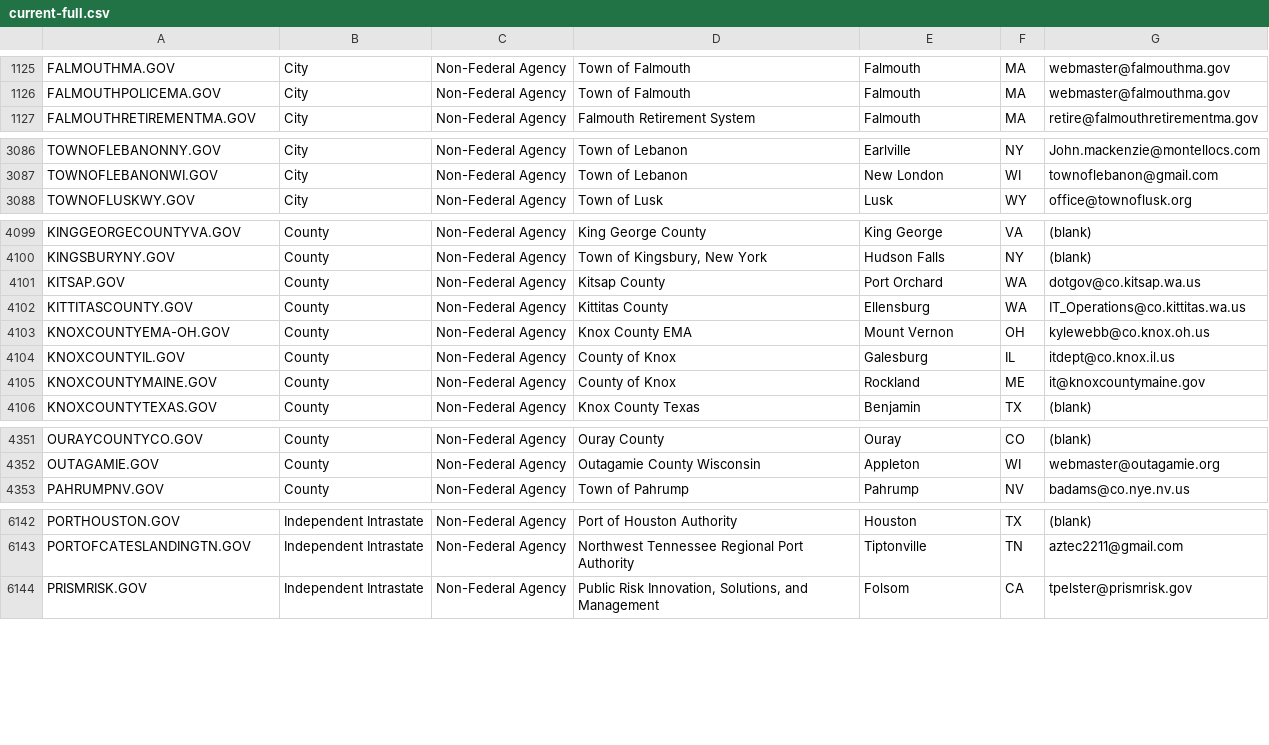
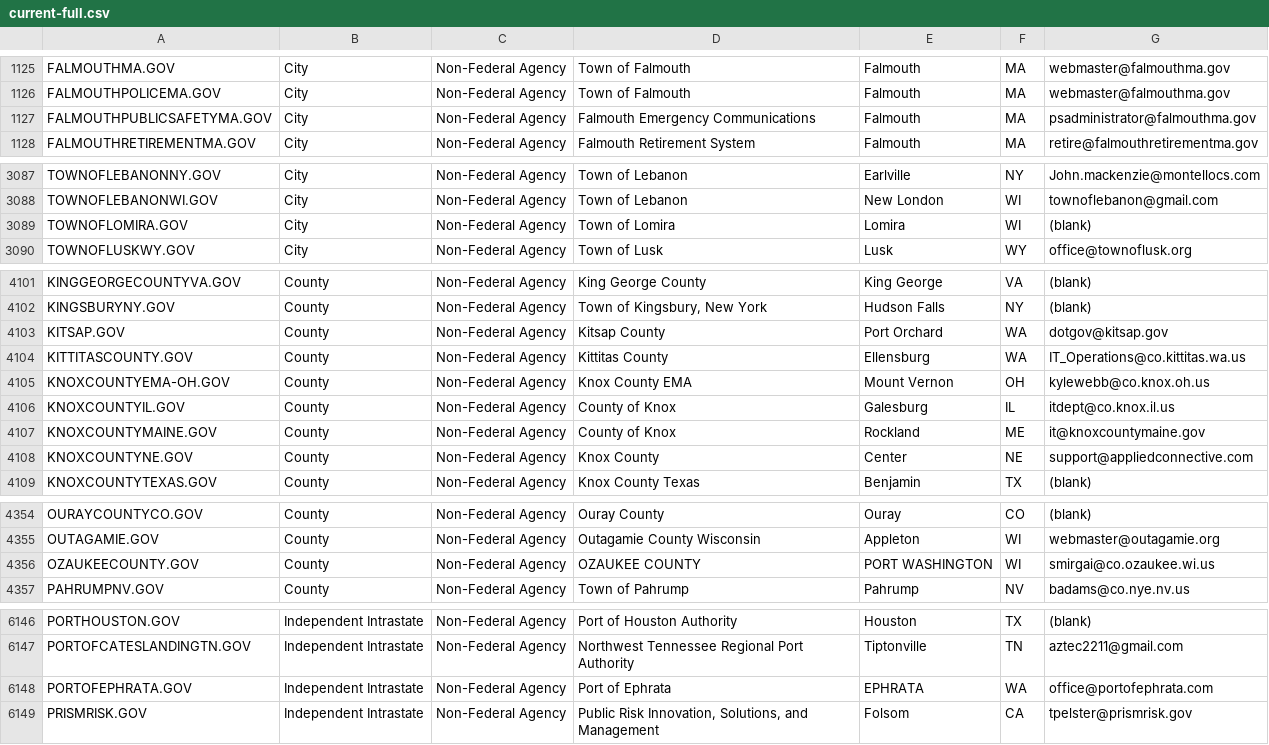
Before and after one commit to climber-girl/dotgov-data, a CSV file: current-full.csv, drawn as a sheet; only a part is shown, gaps mark what is left out; the diff covers the shown part only.

Commit message:
Flat: latest data (2022-03-05T06:25:38.495Z) {   "date": "2022-03-05T06:25:38.495Z",   "files": [     {       "name": "current-full.csv",       "deltaBytes": 541,       "source": "https://domains.dotgov.gov/dotgov-web/publicreports/current-full"     }   ] }

```diff
--- a/current-full.csv
+++ b/current-full.csv
@@ -1126,2 +1126,3 @@ FALMOUTHMA.GOV,City,Non-Federal Agency,Town of Falmouth,Falmouth,MA,webmaster@fa
 FALMOUTHPOLICEMA.GOV,City,Non-Federal Agency,Town of Falmouth,Falmouth,MA,webmaster@falmouthma.gov
+FALMOUTHPUBLICSAFETYMA.GOV,City,Non-Federal Agency,Falmouth Emergency Communications,Falmouth,MA,psadministrator@falmouthma.gov
 FALMOUTHRETIREMENTMA.GOV,City,Non-Federal Agency,Falmouth Retirement System,Falmouth,MA,retire@falmouthretirementma.gov
@@ -3087,2 +3088,3 @@ TOWNOFLEBANONNY.GOV,City,Non-Federal Agency,Town of Lebanon,Earlville,NY,John.ma
 TOWNOFLEBANONWI.GOV,City,Non-Federal Agency,Town of Lebanon,New London,WI,townoflebanon@gmail.com
+TOWNOFLOMIRA.GOV,City,Non-Federal Agency,Town of Lomira,Lomira,WI,(blank)
 TOWNOFLUSKWY.GOV,City,Non-Federal Agency,Town of Lusk,Lusk,WY,office@townoflusk.org
@@ -4100,3 +4102,3 @@ KINGGEORGECOUNTYVA.GOV,County,Non-Federal Agency,King George County,King George,
 KINGSBURYNY.GOV,County,Non-Federal Agency,"Town of Kingsbury, New York",Hudson Falls,NY,(blank)
-KITSAP.GOV,County,Non-Federal Agency,Kitsap County,Port Orchard,WA,dotgov@co.kitsap.wa.us
+KITSAP.GOV,County,Non-Federal Agency,Kitsap County,Port Orchard,WA,dotgov@kitsap.gov
 KITTITASCOUNTY.GOV,County,Non-Federal Agency,Kittitas County,Ellensburg,WA,IT_Operations@co.kittitas.wa.us
@@ -4105,2 +4107,3 @@ KNOXCOUNTYIL.GOV,County,Non-Federal Agency,County of Knox,Galesburg,IL,itdept@co
 KNOXCOUNTYMAINE.GOV,County,Non-Federal Agency,County of Knox,Rockland,ME,it@knoxcountymaine.gov
+KNOXCOUNTYNE.GOV,County,Non-Federal Agency,Knox County,Center,NE,support@appliedconnective.com
 KNOXCOUNTYTEXAS.GOV,County,Non-Federal Agency,Knox County Texas,Benjamin,TX,(blank)
@@ -4352,2 +4355,3 @@ OURAYCOUNTYCO.GOV,County,Non-Federal Agency,Ouray County,Ouray,CO,(blank)
 OUTAGAMIE.GOV,County,Non-Federal Agency,Outagamie County Wisconsin,Appleton,WI,webmaster@outagamie.org
+OZAUKEECOUNTY.GOV,County,Non-Federal Agency,OZAUKEE COUNTY,PORT WASHINGTON,WI,smirgai@co.ozaukee.wi.us
 PAHRUMPNV.GOV,County,Non-Federal Agency,Town of Pahrump,Pahrump,NV,badams@co.nye.nv.us
@@ -6143,2 +6147,3 @@ PORTHOUSTON.GOV,Independent Intrastate,Non-Federal Agency,Port of Houston Author
 PORTOFCATESLANDINGTN.GOV,Independent Intrastate,Non-Federal Agency,Northwest Tennessee Regional Port Authority,Tiptonville,TN,aztec2211@gmail.com
+PORTOFEPHRATA.GOV,Independent Intrastate,Non-Federal Agency,Port of Ephrata,EPHRATA,WA,office@portofephrata.com
 PRISMRISK.GOV,Independent Intrastate,Non-Federal Agency,"Public Risk Innovation, Solutions, and Management",Folsom,CA,tpelster@prismrisk.gov
```
Also changed, not shown: 2 edited cells elsewhere in this file.
